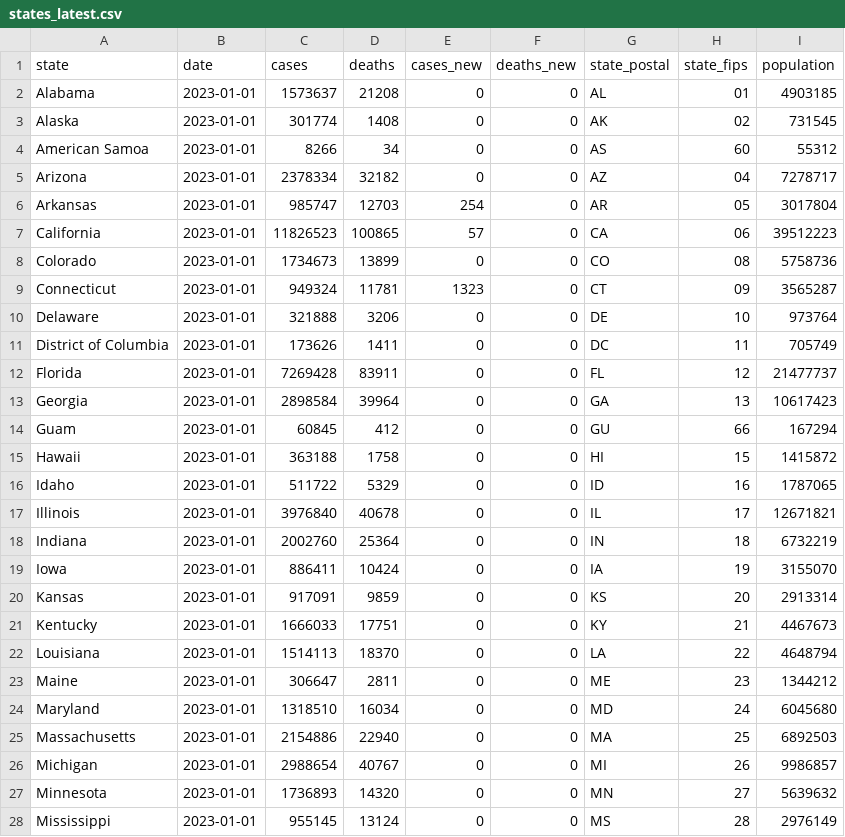
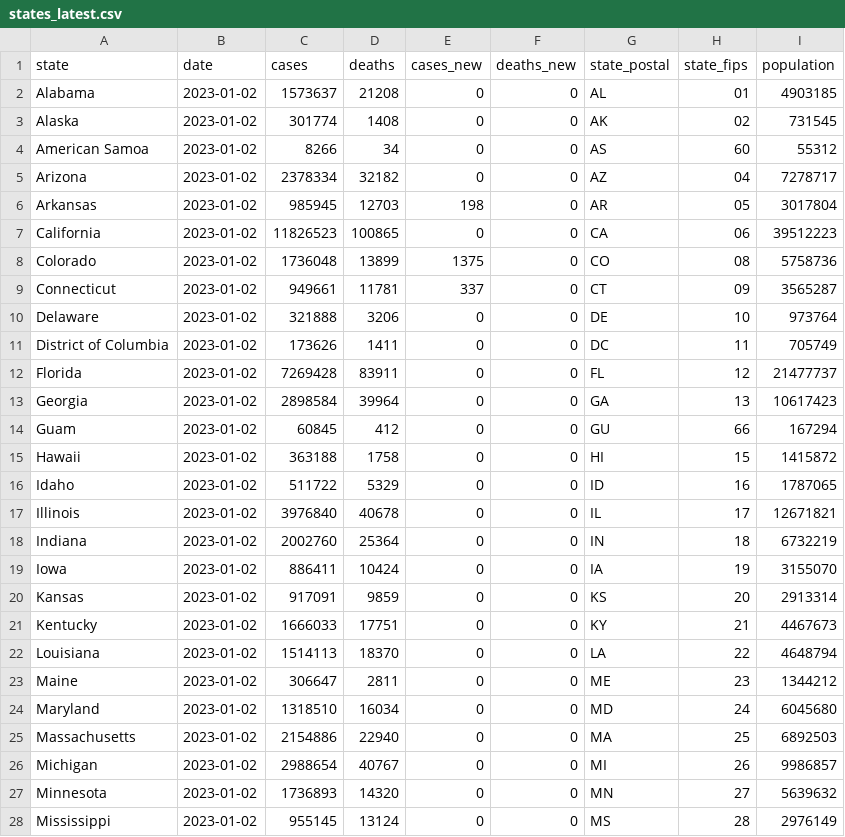
Before and after one commit to paldhous/bami-data, a CSV file: states_latest.csv, drawn as a sheet; only a part is shown; the diff covers the shown part only.

```diff
--- a/states_latest.csv
+++ b/states_latest.csv
@@ -1,28 +1,28 @@
 state,date,cases,deaths,cases_new,deaths_new,state_postal,state_fips,population
-Alabama,2023-01-01,1573637,21208,0,0,AL,01,4903185
-Alaska,2023-01-01,301774,1408,0,0,AK,02,731545
-American Samoa,2023-01-01,8266,34,0,0,AS,60,55312
-Arizona,2023-01-01,2378334,32182,0,0,AZ,04,7278717
-Arkansas,2023-01-01,985747,12703,254,0,AR,05,3017804
-California,2023-01-01,11826523,100865,57,0,CA,06,39512223
-Colorado,2023-01-01,1734673,13899,0,0,CO,08,5758736
-Connecticut,2023-01-01,949324,11781,1323,0,CT,09,3565287
-Delaware,2023-01-01,321888,3206,0,0,DE,10,973764
-District of Columbia,2023-01-01,173626,1411,0,0,DC,11,705749
-Florida,2023-01-01,7269428,83911,0,0,FL,12,21477737
-Georgia,2023-01-01,2898584,39964,0,0,GA,13,10617423
-Guam,2023-01-01,60845,412,0,0,GU,66,167294
-Hawaii,2023-01-01,363188,1758,0,0,HI,15,1415872
-Idaho,2023-01-01,511722,5329,0,0,ID,16,1787065
-Illinois,2023-01-01,3976840,40678,0,0,IL,17,12671821
-Indiana,2023-01-01,2002760,25364,0,0,IN,18,6732219
-Iowa,2023-01-01,886411,10424,0,0,IA,19,3155070
-Kansas,2023-01-01,917091,9859,0,0,KS,20,2913314
-Kentucky,2023-01-01,1666033,17751,0,0,KY,21,4467673
-Louisiana,2023-01-01,1514113,18370,0,0,LA,22,4648794
-Maine,2023-01-01,306647,2811,0,0,ME,23,1344212
-Maryland,2023-01-01,1318510,16034,0,0,MD,24,6045680
-Massachusetts,2023-01-01,2154886,22940,0,0,MA,25,6892503
-Michigan,2023-01-01,2988654,40767,0,0,MI,26,9986857
-Minnesota,2023-01-01,1736893,14320,0,0,MN,27,5639632
-Mississippi,2023-01-01,955145,13124,0,0,MS,28,2976149
+Alabama,2023-01-02,1573637,21208,0,0,AL,01,4903185
+Alaska,2023-01-02,301774,1408,0,0,AK,02,731545
+American Samoa,2023-01-02,8266,34,0,0,AS,60,55312
+Arizona,2023-01-02,2378334,32182,0,0,AZ,04,7278717
+Arkansas,2023-01-02,985945,12703,198,0,AR,05,3017804
+California,2023-01-02,11826523,100865,0,0,CA,06,39512223
+Colorado,2023-01-02,1736048,13899,1375,0,CO,08,5758736
+Connecticut,2023-01-02,949661,11781,337,0,CT,09,3565287
+Delaware,2023-01-02,321888,3206,0,0,DE,10,973764
+District of Columbia,2023-01-02,173626,1411,0,0,DC,11,705749
+Florida,2023-01-02,7269428,83911,0,0,FL,12,21477737
+Georgia,2023-01-02,2898584,39964,0,0,GA,13,10617423
+Guam,2023-01-02,60845,412,0,0,GU,66,167294
+Hawaii,2023-01-02,363188,1758,0,0,HI,15,1415872
+Idaho,2023-01-02,511722,5329,0,0,ID,16,1787065
+Illinois,2023-01-02,3976840,40678,0,0,IL,17,12671821
+Indiana,2023-01-02,2002760,25364,0,0,IN,18,6732219
+Iowa,2023-01-02,886411,10424,0,0,IA,19,3155070
+Kansas,2023-01-02,917091,9859,0,0,KS,20,2913314
+Kentucky,2023-01-02,1666033,17751,0,0,KY,21,4467673
+Louisiana,2023-01-02,1514113,18370,0,0,LA,22,4648794
+Maine,2023-01-02,306647,2811,0,0,ME,23,1344212
+Maryland,2023-01-02,1318510,16034,0,0,MD,24,6045680
+Massachusetts,2023-01-02,2154886,22940,0,0,MA,25,6892503
+Michigan,2023-01-02,2988654,40767,0,0,MI,26,9986857
+Minnesota,2023-01-02,1736893,14320,0,0,MN,27,5639632
+Mississippi,2023-01-02,955145,13124,0,0,MS,28,2976149
```
Also changed, not shown: 35 edited cells elsewhere in this file, 2 other files.
